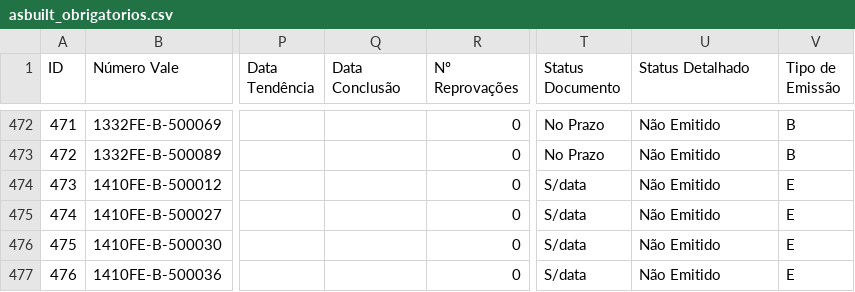
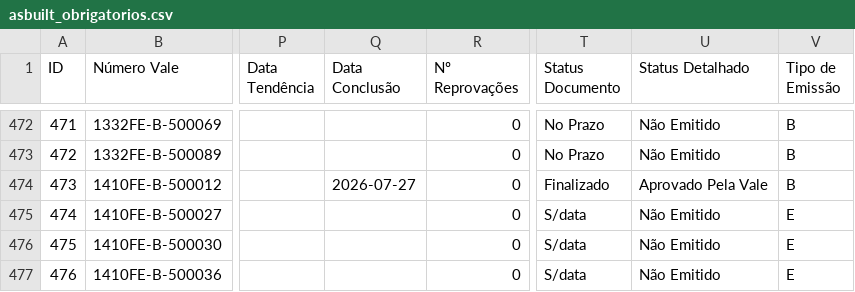
Before and after one commit to atoegis/AsBuilt-FICO, a CSV file: dados/asbuilt_obrigatorios.csv, drawn as a sheet; only a part is shown, gaps mark what is left out; the diff covers the shown part only; the diff names each change by its address in the sheet, - before the commit and + after, or states it on an @@ line.

```diff
--- a/dados/asbuilt_obrigatorios.csv
+++ b/dados/asbuilt_obrigatorios.csv
-Q474 (Data Conclusão): (empty)
+Q474 (Data Conclusão): 2026-07-27
-T474 (Status Documento): S/data
+T474 (Status Documento): Finalizado
-U474 (Status Detalhado): Não Emitido
+U474 (Status Detalhado): Aprovado Pela Vale
-V474 (Tipo de Emissão): E
+V474 (Tipo de Emissão): B
```
Also changed, not shown: 41 edited cells elsewhere in this file, 2 other files.
